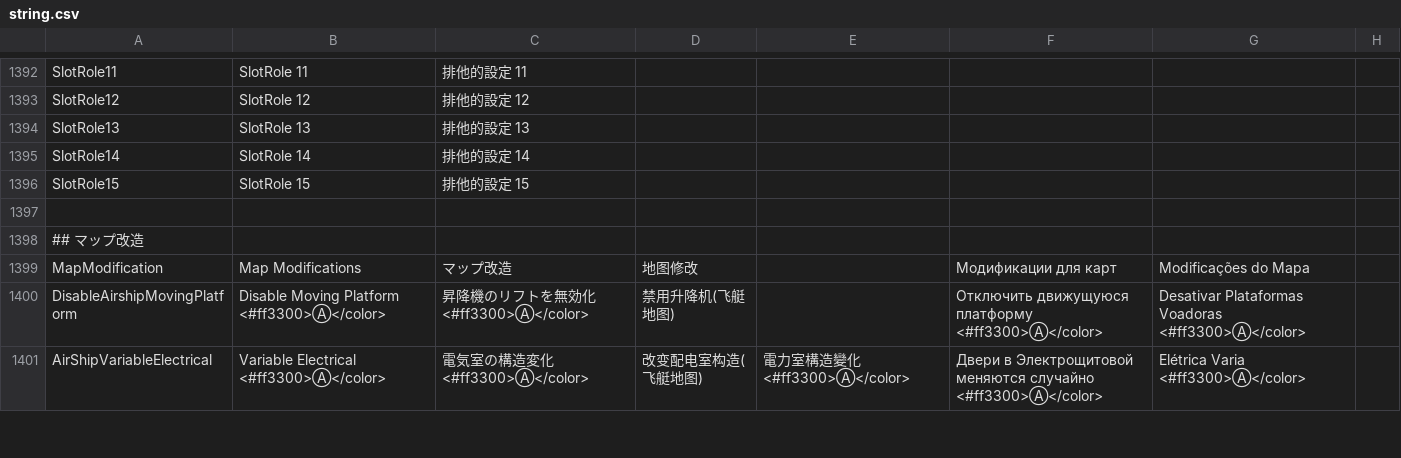
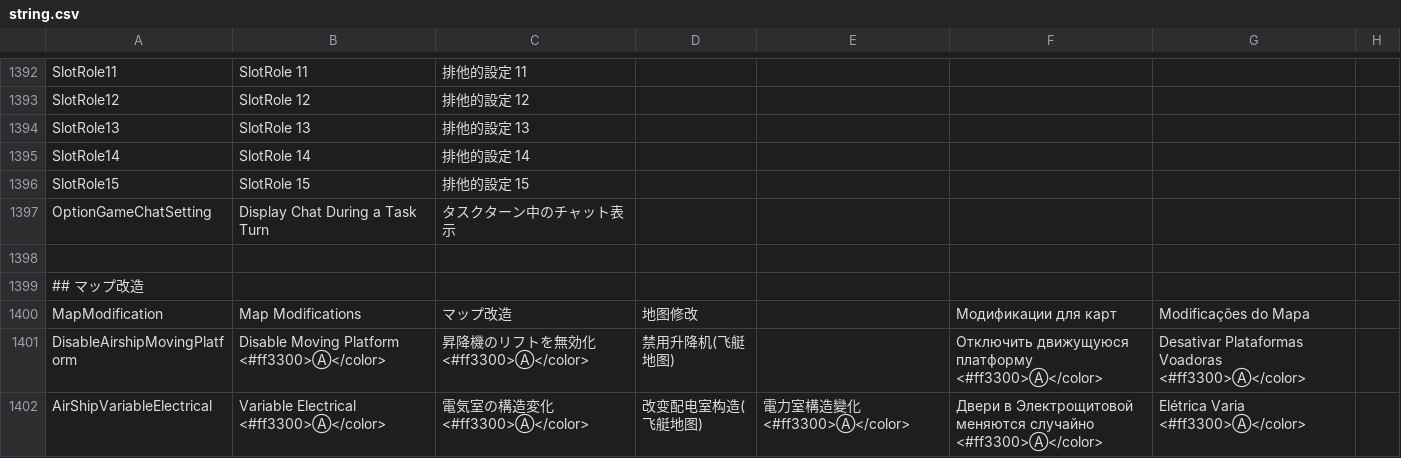
Before and after one commit to satokazoku/TownOfHost-Pko, a CSV file: Resources/string.csv, drawn as a sheet; only a part is shown, gaps mark what is left out.

```diff
--- a/Resources/string.csv
+++ b/Resources/string.csv
@@ -1396,2 +1396,3 @@
 "SlotRole15","SlotRole 15","排他的設定 15"
+"OptionGameChatSetting","Display Chat During a Task Turn","タスクターン中のチャット表示"
 
```
Also changed, not shown: 1 other file.
